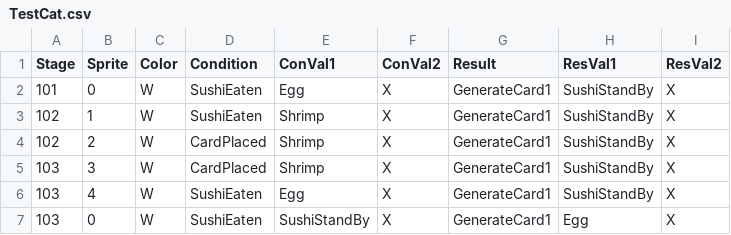
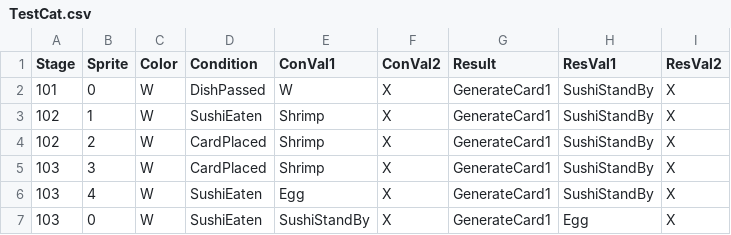
Before and after one commit to leeSEOyoung-snu/2025-GMTK-GameJam, a CSV file: Assets/Resources/Data/TestCat.csv, drawn as a sheet.

Commit message:
[feat] passed 완

```diff
--- a/Assets/Resources/Data/TestCat.csv
+++ b/Assets/Resources/Data/TestCat.csv
@@ -1,3 +1,3 @@
 Stage,Sprite,Color,Condition,ConVal1,ConVal2,Result,ResVal1,ResVal2
-101,0,W,SushiEaten,Egg,X,GenerateCard1,SushiStandBy,X
+101,0,W,DishPassed,W,X,GenerateCard1,SushiStandBy,X
 102,1,W,SushiEaten,Shrimp,X,GenerateCard1,SushiStandBy,X
```
Also changed, not shown: 5 other files.
